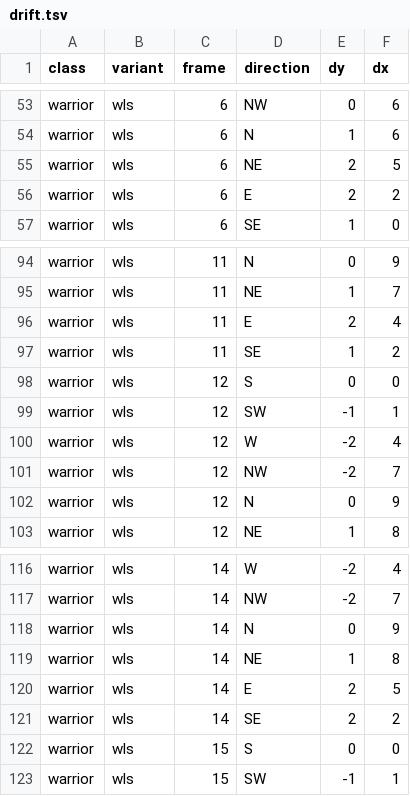
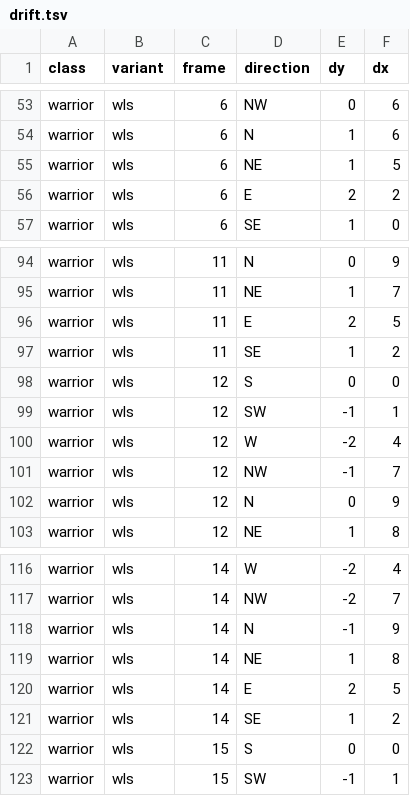
Before and after one commit to joankaradimov/glisomorph, a TSV file: diablo1/casts/drift.tsv, drawn as a sheet; only a part is shown, gaps mark what is left out.

```diff
--- a/diablo1/casts/drift.tsv
+++ b/diablo1/casts/drift.tsv
@@ -54,3 +54,3 @@ warrior	wls	6	NW	0	6
 warrior	wls	6	N	1	6
-warrior	wls	6	NE	2	5
+warrior	wls	6	NE	1	5
 warrior	wls	6	E	2	2
@@ -95,3 +95,3 @@ warrior	wls	11	N	0	9
 warrior	wls	11	NE	1	7
-warrior	wls	11	E	2	4
+warrior	wls	11	E	2	5
 warrior	wls	11	SE	1	2
@@ -100,3 +100,3 @@ warrior	wls	12	SW	-1	1
 warrior	wls	12	W	-2	4
-warrior	wls	12	NW	-2	7
+warrior	wls	12	NW	-1	7
 warrior	wls	12	N	0	9
@@ -117,6 +117,6 @@ warrior	wls	14	W	-2	4
 warrior	wls	14	NW	-2	7
-warrior	wls	14	N	0	9
+warrior	wls	14	N	-1	9
 warrior	wls	14	NE	1	8
 warrior	wls	14	E	2	5
-warrior	wls	14	SE	2	2
+warrior	wls	14	SE	1	2
 warrior	wls	15	S	0	0
```
Also changed, not shown: diablo1/overlays/overlays.tsv, 39 other files.
